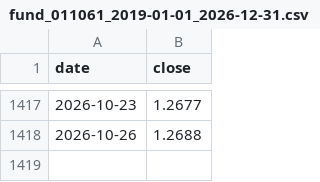
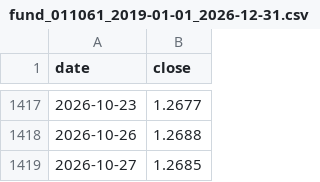
Before and after one commit to lishulincug/autotrade, a CSV file: .data_cache/fund_011061_2019-01-01_2026-12-31.csv, drawn as a sheet; only a part is shown, gaps mark what is left out; the diff names each change by its address in the sheet, - before the commit and + after, or states it on an @@ line.

```diff
--- a/.data_cache/fund_011061_2019-01-01_2026-12-31.csv
+++ b/.data_cache/fund_011061_2019-01-01_2026-12-31.csv
+row 1419: 2026-10-27 | 1.2685
```
Also changed, not shown: .data_cache/fund_011062_2019-01-01_2026-12-31.csv, .data_cache/fund_013711_2019-01-01_2026-12-31.csv, 13 other files.
